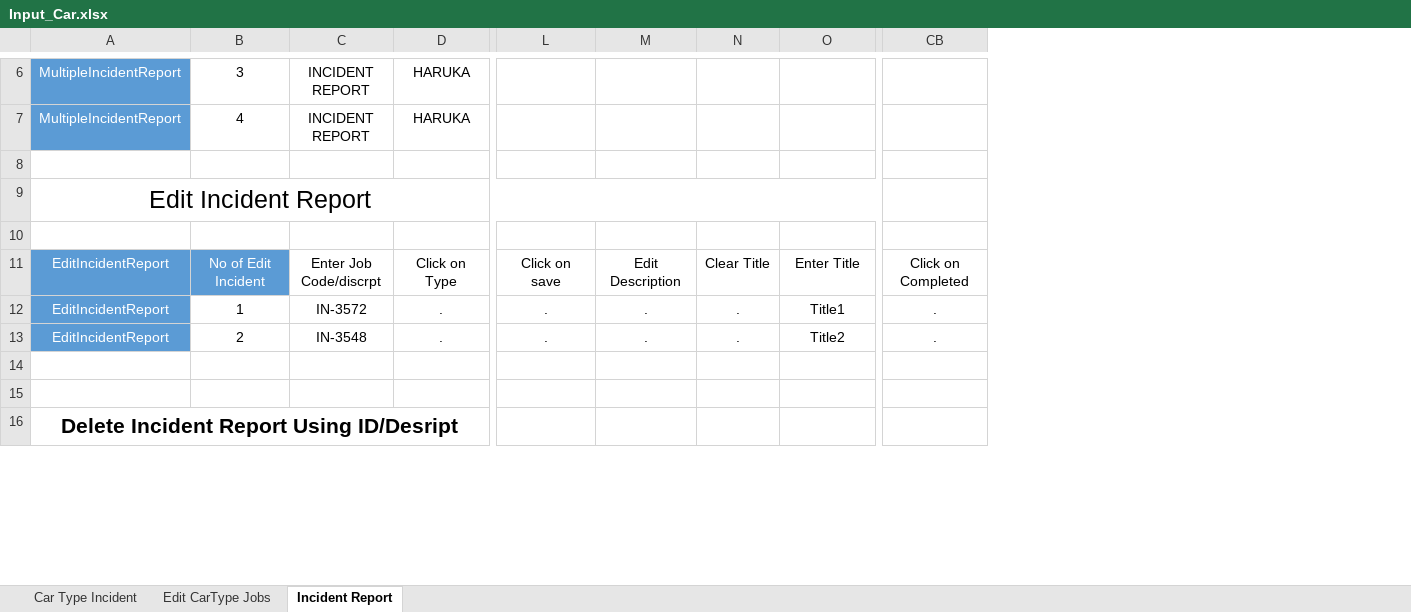
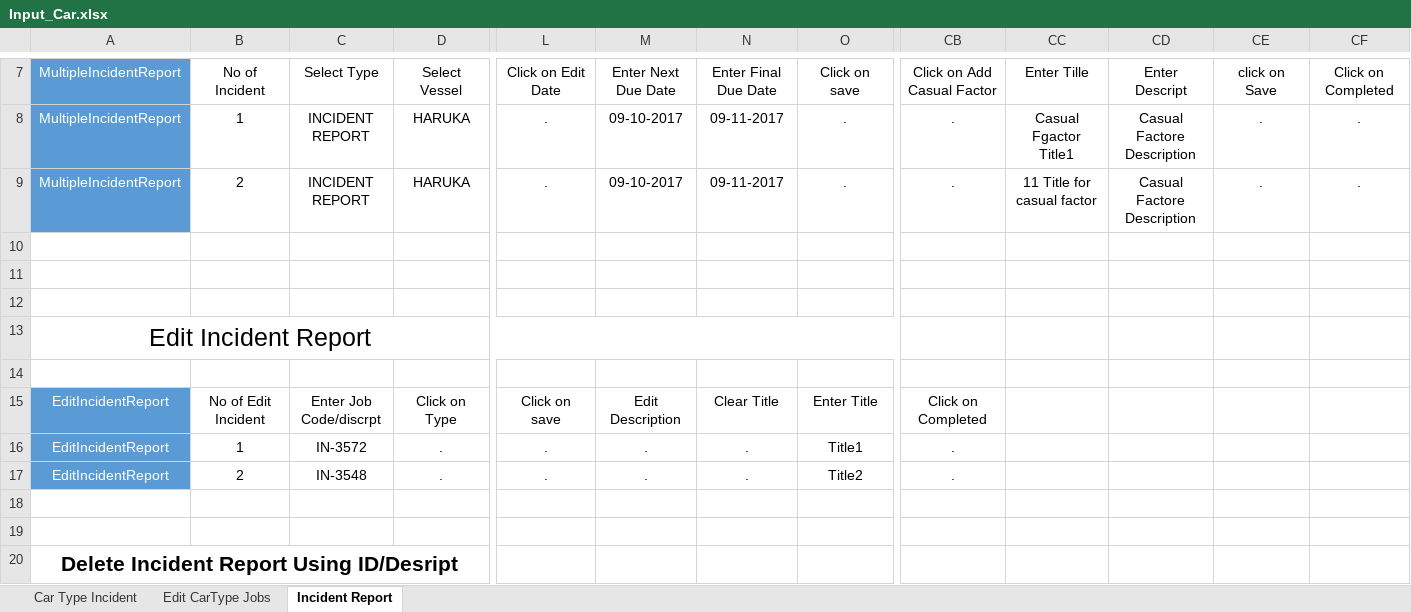
Before and after one commit to PritiGGaikar/CarModule, an Excel workbook: Excel/Input_Car.xlsx, sheet Incident Report, drawn as a sheet; only a part is shown, gaps mark what is left out; values as stored, in another font and other column widths than the file's, no borders; removed rows and columns are numbered as before the commit, all else as after; rows hold the shown columns only; the diff covers the shown part only; the diff names each change by its address in the sheet, - before the commit and + after, or states it on an @@ line.

```diff
--- a/Excel/Input_Car.xlsx (sheet Incident Report)
+++ b/Excel/Input_Car.xlsx (sheet Incident Report)
-column N, rows 11-13: Clear Title | . | .
+column N, rows 15-17: Clear Title | . | .
+column CC, empty
+column CD, empty
+column CE, empty
+column CF, empty
+row 7: MultipleIncidentReport | No of Incident | Select Type | Select Vessel | Click on Edit Date | Enter Next Due Date | Enter Final Due Date | Click on save | Click on Add Casual Factor | Enter Tille | Enter Descript | click on Save | Click on Completed
+row 8: MultipleIncidentReport | 1 | INCIDENT REPORT | HARUKA | . | 09-10-2017 | 09-11-2017 | . | . | Casual Fgactor Title1 | Casual Factore Description | . | .
+row 9: MultipleIncidentReport | 2 | INCIDENT REPORT | HARUKA | . | 09-10-2017 | 09-11-2017 | . | . | 11 Title for casual factor | Casual Factore Description | . | .
-row 10: MultipleIncidentReport | 3 | INCIDENT REPORT | HARUKA
+row 10: (empty)
-A10:A11 fill: #5B9BD5
+A10:A11 fill: none
-row 11: MultipleIncidentReport | 4 | INCIDENT REPORT | HARUKA
+row 11: (empty)
@@ B15 fill: #5B9BD5 → none, text colour: #FFFFFF → black @@
```
Also changed, not shown: 161 added rows, 4 removed rows, 21 edited cells and cell formats elsewhere in this sheet, sheet Edit CarType Jobs, Excel/OR_Car.xlsx, 25 other files.
